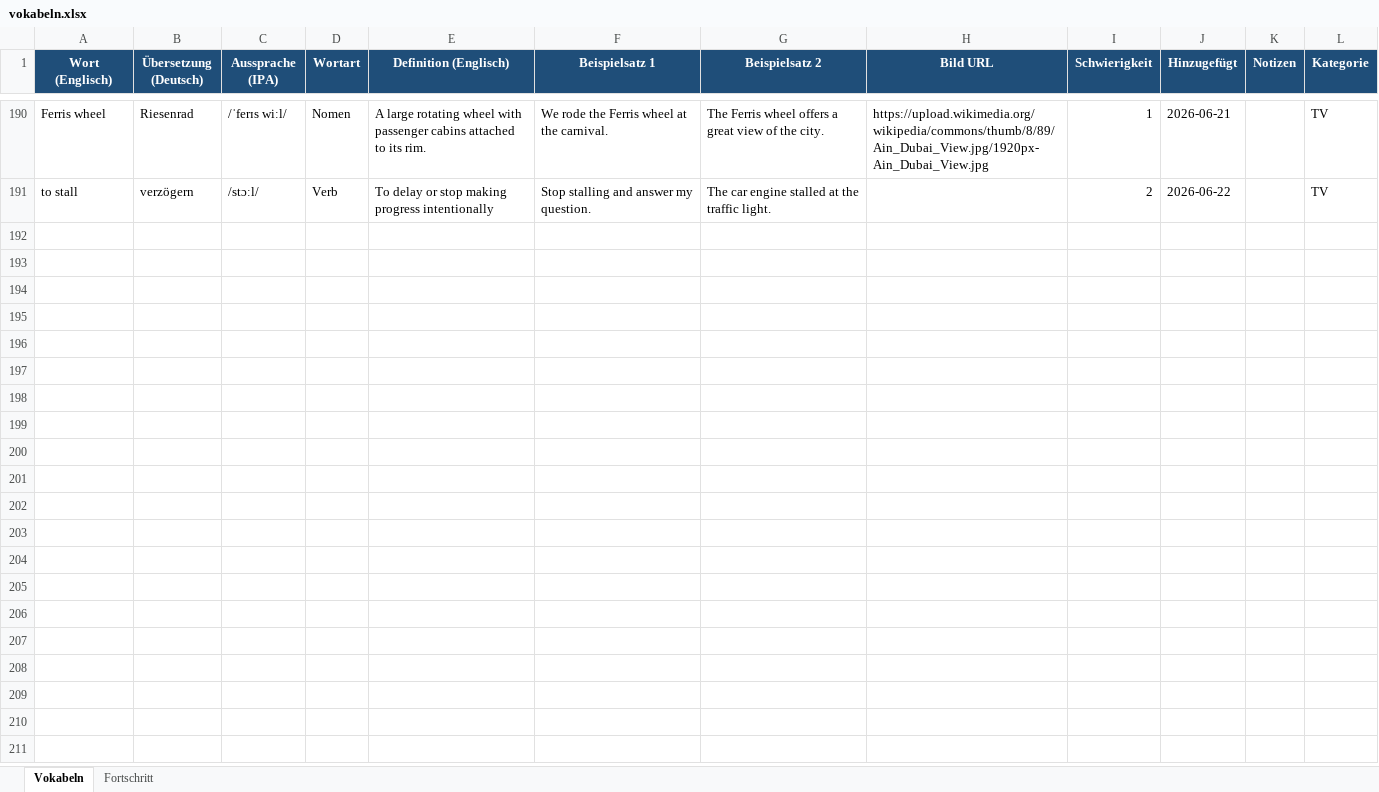
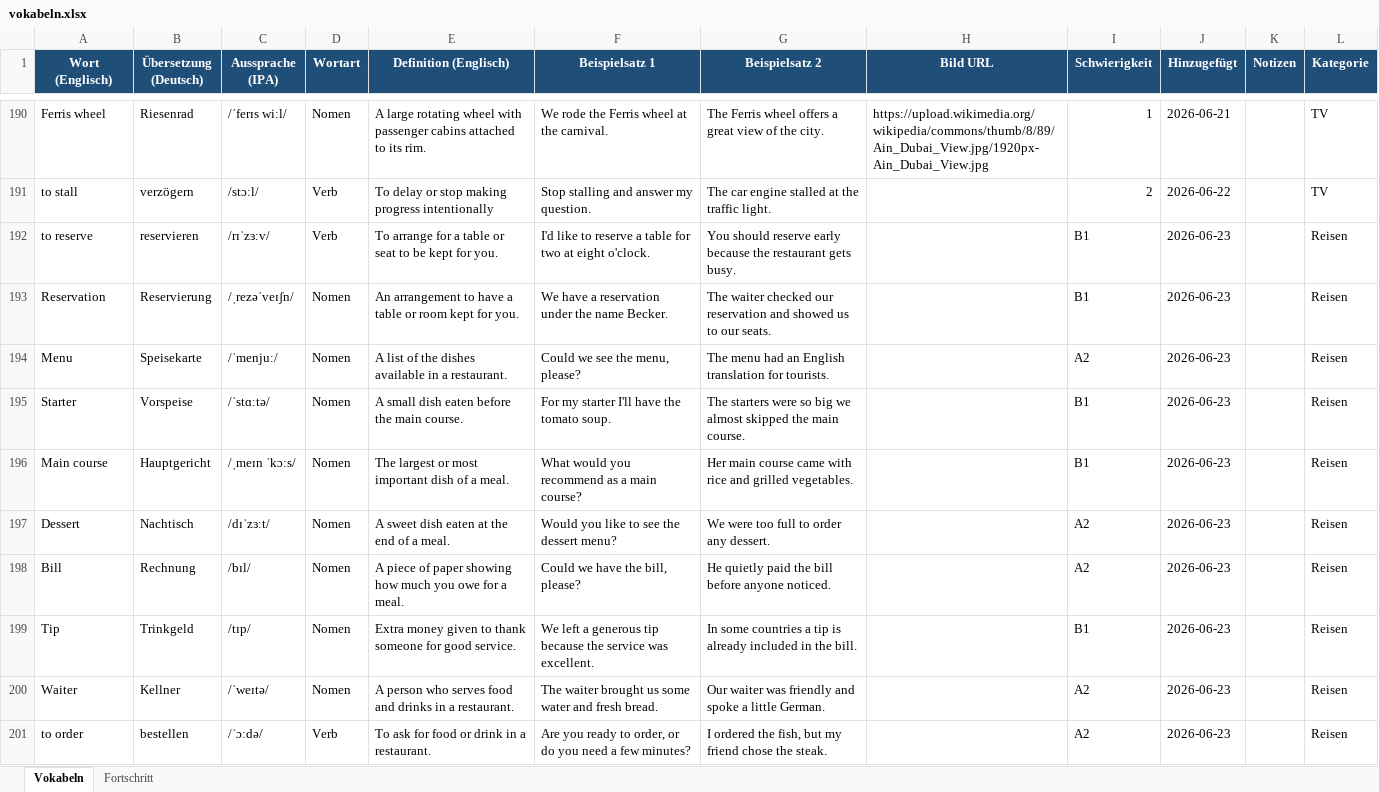
Before and after one commit to timlbclaude/Englishtrainer, an Excel workbook: vokabeln.xlsx, sheet Vokabeln, drawn as a sheet; only a part is shown, gaps mark what is left out; values as stored, in another font and other column widths than the file's, no borders; the diff covers the shown part only; the diff names each change by its address in the sheet, - before the commit and + after, or states it on an @@ line.

```diff
--- a/vokabeln.xlsx (sheet Vokabeln)
+++ b/vokabeln.xlsx (sheet Vokabeln)
+row 192: to reserve | reservieren | /rɪˈzɜːv/ | Verb | To arrange for a table or seat to be kept for you. | I'd like to reserve a table for two at eight o'clock. | You should reserve early because the restaurant gets busy. |  | B1 | 2026-06-23 |  | Reisen
+row 193: Reservation | Reservierung | /ˌrezəˈveɪʃn/ | Nomen | An arrangement to have a table or room kept for you. | We have a reservation under the name Becker. | The waiter checked our reservation and showed us to our seats. |  | B1 | 2026-06-23 |  | Reisen
+row 194: Menu | Speisekarte | /ˈmenjuː/ | Nomen | A list of the dishes available in a restaurant. | Could we see the menu, please? | The menu had an English translation for tourists. |  | A2 | 2026-06-23 |  | Reisen
+row 195: Starter | Vorspeise | /ˈstɑːtə/ | Nomen | A small dish eaten before the main course. | For my starter I'll have the tomato soup. | The starters were so big we almost skipped the main course. |  | B1 | 2026-06-23 |  | Reisen
+row 196: Main course | Hauptgericht | /ˌmeɪn ˈkɔːs/ | Nomen | The largest or most important dish of a meal. | What would you recommend as a main course? | Her main course came with rice and grilled vegetables. |  | B1 | 2026-06-23 |  | Reisen
+row 197: Dessert | Nachtisch | /dɪˈzɜːt/ | Nomen | A sweet dish eaten at the end of a meal. | Would you like to see the dessert menu? | We were too full to order any dessert. |  | A2 | 2026-06-23 |  | Reisen
+row 198: Bill | Rechnung | /bɪl/ | Nomen | A piece of paper showing how much you owe for a meal. | Could we have the bill, please? | He quietly paid the bill before anyone noticed. |  | A2 | 2026-06-23 |  | Reisen
+row 199: Tip | Trinkgeld | /tɪp/ | Nomen | Extra money given to thank someone for good service. | We left a generous tip because the service was excellent. | In some countries a tip is already included in the bill. |  | B1 | 2026-06-23 |  | Reisen
+row 200: Waiter | Kellner | /ˈweɪtə/ | Nomen | A person who serves food and drinks in a restaurant. | The waiter brought us some water and fresh bread. | Our waiter was friendly and spoke a little German. |  | A2 | 2026-06-23 |  | Reisen
+row 201: to order | bestellen | /ˈɔːdə/ | Verb | To ask for food or drink in a restaurant. | Are you ready to order, or do you need a few minutes? | I ordered the fish, but my friend chose the steak. |  | A2 | 2026-06-23 |  | Reisen
```
Also changed, not shown: 90 added rows elsewhere in this sheet, 1 other file.
